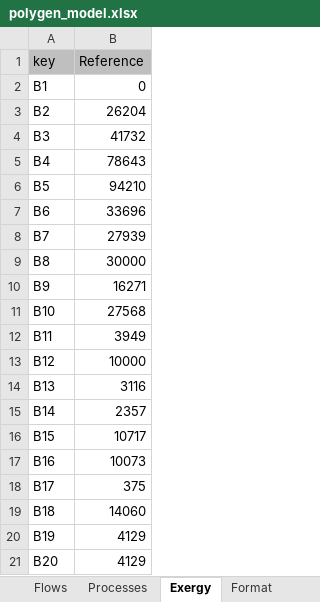
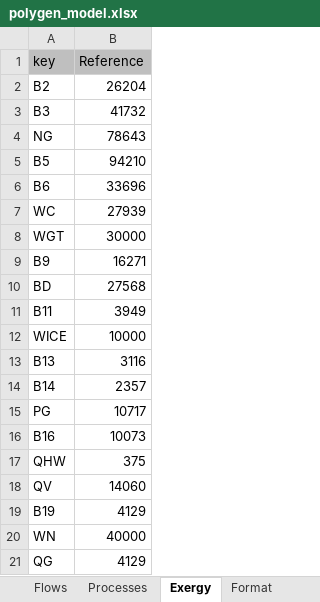
Before and after one commit to ctorrescuadra/TaesLab, an Excel workbook: Examples/polygen/polygen_model.xlsx, sheet Exergy, drawn as a sheet; values as stored, in another font and other column widths than the file's, no borders; removed rows and columns are numbered as before the commit, all else as after; the diff names each change by its address in the sheet, - before the commit and + after, or states it on an @@ line.

```diff
--- a/Examples/polygen/polygen_model.xlsx (sheet Exergy)
+++ b/Examples/polygen/polygen_model.xlsx (sheet Exergy)
-row 2: B1 | 0
-A4 (key): B4
+A4 (key): NG
-A7 (key): B7
+A7 (key): WC
-A8 (key): B8
+A8 (key): WGT
-A10 (key): B10
+A10 (key): BD
-A12 (key): B12
+A12 (key): WICE
-A15 (key): B15
+A15 (key): PG
-A17 (key): B17
+A17 (key): QHW
-A18 (key): B18
+A18 (key): QV
-row 21: B20 | 4129
+row 20: WN | 40000
+row 21: QG | 4129
```
Also changed, not shown: sheet Flows, sheet Processes, sheet ResourcesCost, sheet WasteDefinition, formulas that keep their value, charts or pictures, Examples/chloralcaly/chloralkaly_model.xlsx, 34 other files.
